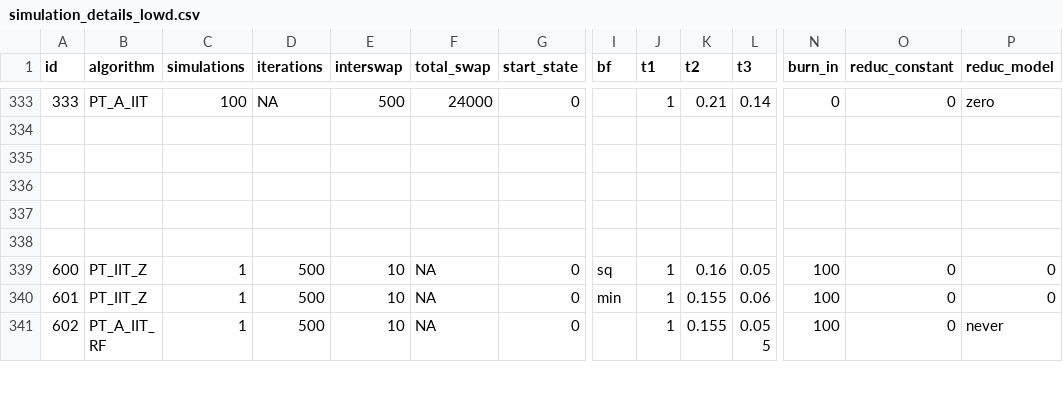
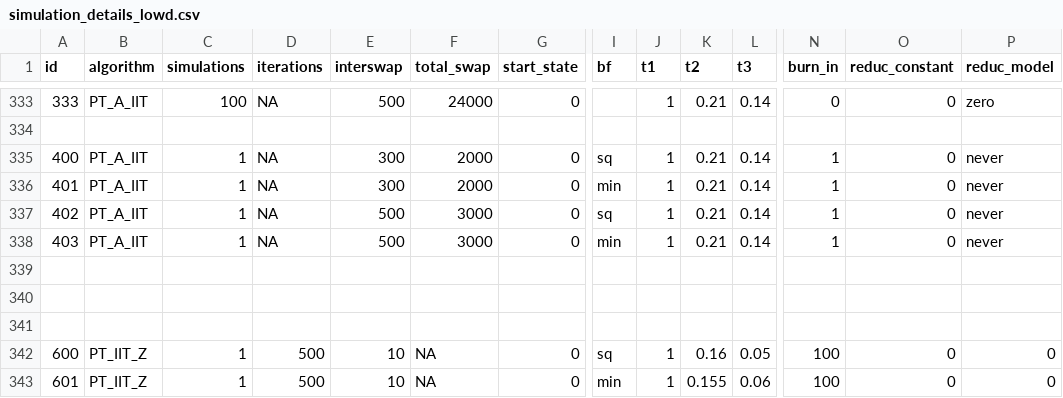
Before and after one commit to RAlexVa/paper_iit_pt, a CSV file: inputs/simulation_details_lowd.csv, drawn as a sheet; only a part is shown, gaps mark what is left out; the shorter side is filled out with more unchanged rows; rows hold the shown columns only; the diff names each change by its address in the sheet, - before the commit and + after, or states it on an @@ line.

Commit message:
Update simulation_details_lowd.csv

```diff
--- a/inputs/simulation_details_lowd.csv
+++ b/inputs/simulation_details_lowd.csv
-row 335: (empty)
+row 335: 400 | PT_A_IIT | 1 | NA | 300 | 2000 | 0 | sq | 1 | 0.21 | 0.14 | 1 | 0 | never
+row 336: 401 | PT_A_IIT | 1 | NA | 300 | 2000 | 0 | min | 1 | 0.21 | 0.14 | 1 | 0 | never
+row 337: 402 | PT_A_IIT | 1 | NA | 500 | 3000 | 0 | sq | 1 | 0.21 | 0.14 | 1 | 0 | never
+row 338: 403 | PT_A_IIT | 1 | NA | 500 | 3000 | 0 | min | 1 | 0.21 | 0.14 | 1 | 0 | never
```
